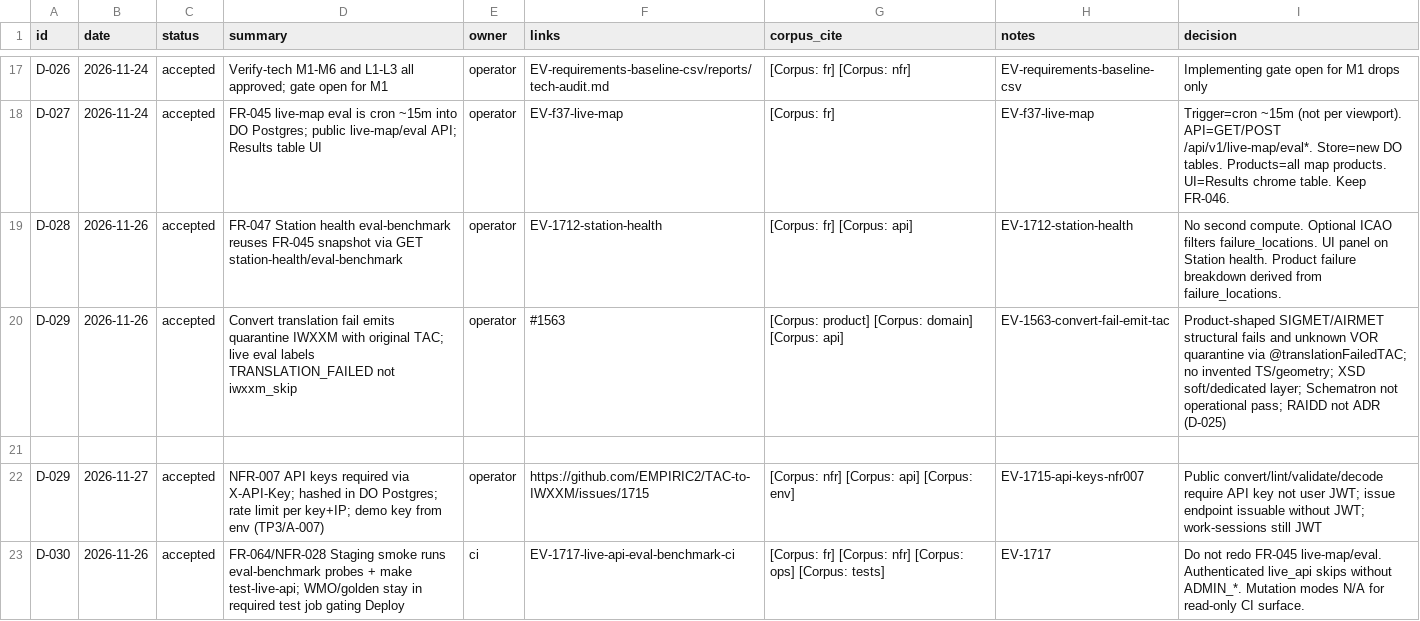
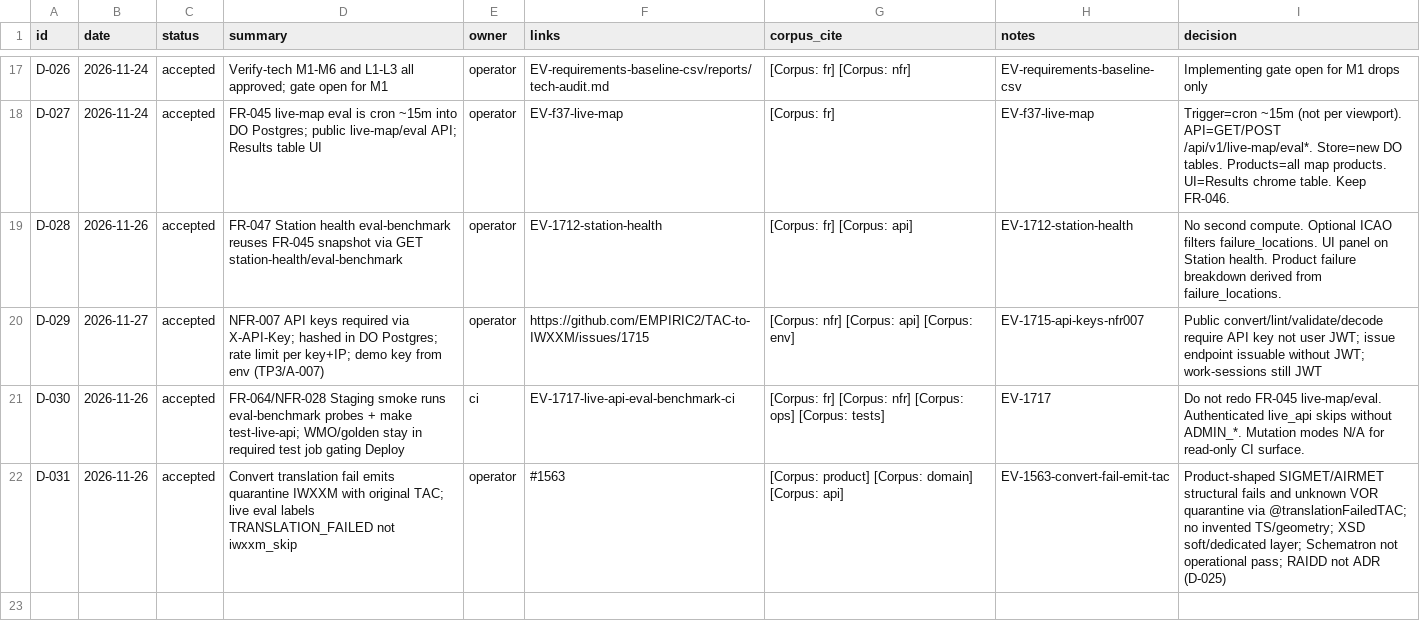
Before and after one commit to EMPIRIC2/TAC-to-IWXXM, a CSV file: docs/decisions.csv, drawn as a sheet; only a part is shown, gaps mark what is left out; removed rows and columns are numbered as before the commit, all else as after; the diff names each change by its address in the sheet, - before the commit and + after, or states it on an @@ line.

```diff
--- a/docs/decisions.csv
+++ b/docs/decisions.csv
-row 20: D-029 | 2026-11-26 | accepted | Convert translation fail emits quarantine IWXXM with original TAC; live eval labels TRANSLATION_FAILED not iwxxm_skip | operator | #1563 | [Corpus: product] [Corpus: domain] [Corpus: api] | EV-1563-convert-fail-emit-tac | Product-shaped SIGMET/AIRMET structural fails and unknown VOR quarantine via @translationFailedTAC; no invented TS/geometry; XSD soft/dedicated layer; Schematron not operational pass; RAIDD not ADR (D-025)
-row 21: (empty)
+row 22: D-031 | 2026-11-26 | accepted | Convert translation fail emits quarantine IWXXM with original TAC; live eval labels TRANSLATION_FAILED not iwxxm_skip | operator | #1563 | [Corpus: product] [Corpus: domain] [Corpus: api] | EV-1563-convert-fail-emit-tac | Product-shaped SIGMET/AIRMET structural fails and unknown VOR quarantine via @translationFailedTAC; no invented TS/geometry; XSD soft/dedicated layer; Schematron not operational pass; RAIDD not ADR (D-025)
```
Also changed, not shown: 7 other files.
